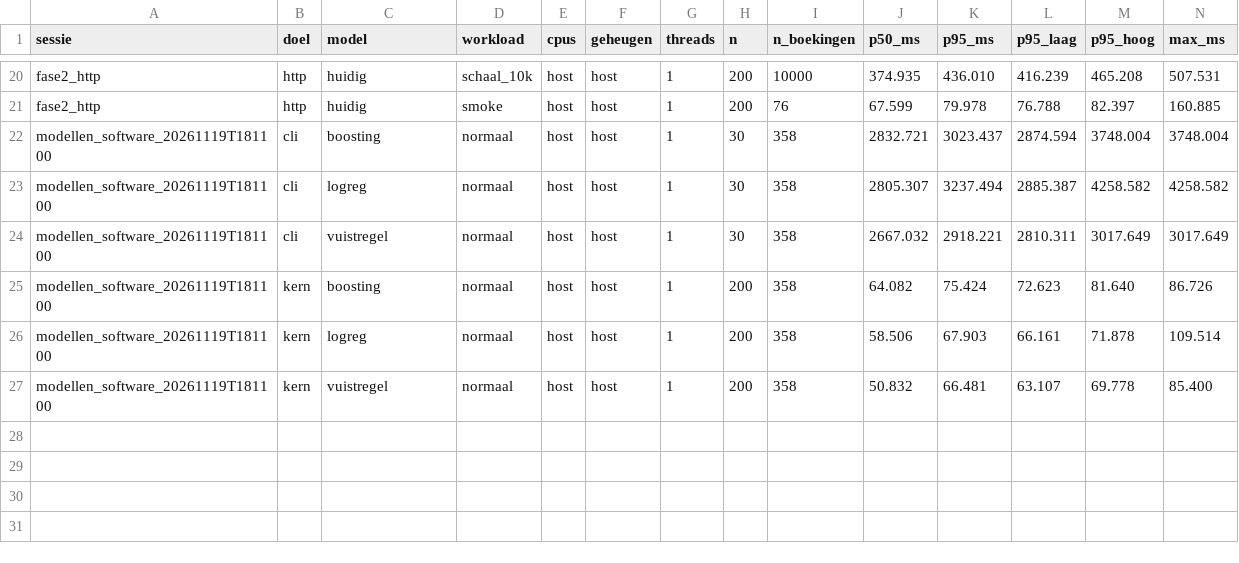
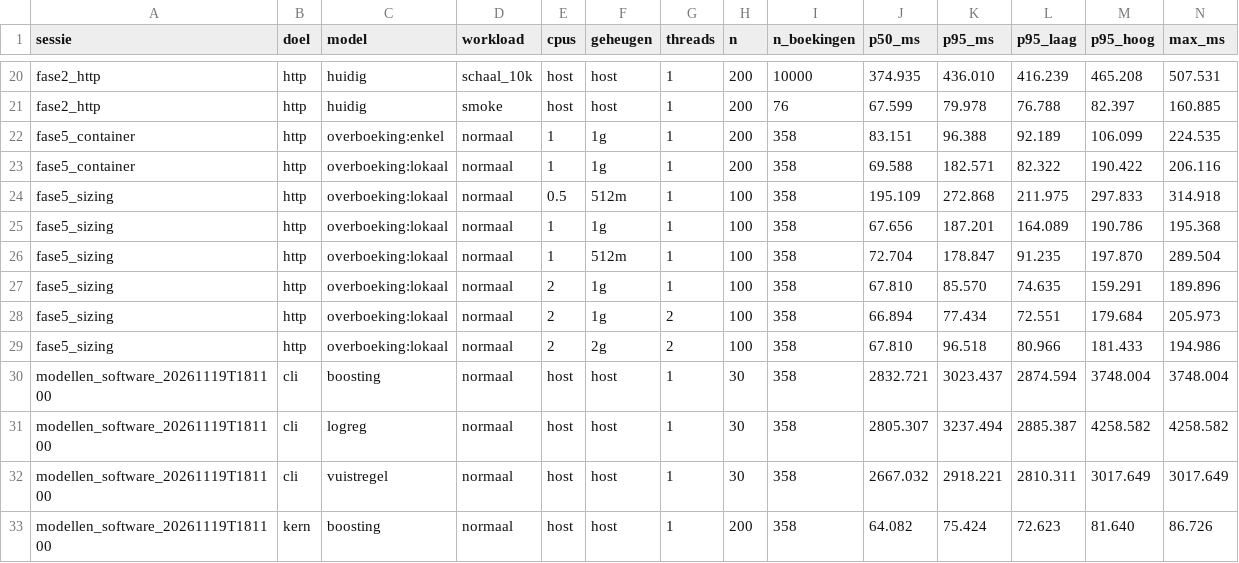
Before and after one commit to KynanM/cloud-for-ai-project, a CSV file: resultaten/software/summary.csv, drawn as a sheet; only a part is shown, gaps mark what is left out; the shorter side is filled out with more unchanged rows; rows hold the shown columns only; the diff names each change by its address in the sheet, - before the commit and + after, or states it on an @@ line.

```diff
--- a/resultaten/software/summary.csv
+++ b/resultaten/software/summary.csv
+row 22: fase5_container | http | overboeking:enkel | normaal | 1 | 1g | 1 | 200 | 358 | 83.151 | 96.388 | 92.189 | 106.099 | 224.535
+row 23: fase5_container | http | overboeking:lokaal | normaal | 1 | 1g | 1 | 200 | 358 | 69.588 | 182.571 | 82.322 | 190.422 | 206.116
+row 24: fase5_sizing | http | overboeking:lokaal | normaal | 0.5 | 512m | 1 | 100 | 358 | 195.109 | 272.868 | 211.975 | 297.833 | 314.918
+row 25: fase5_sizing | http | overboeking:lokaal | normaal | 1 | 1g | 1 | 100 | 358 | 67.656 | 187.201 | 164.089 | 190.786 | 195.368
+row 26: fase5_sizing | http | overboeking:lokaal | normaal | 1 | 512m | 1 | 100 | 358 | 72.704 | 178.847 | 91.235 | 197.870 | 289.504
+row 27: fase5_sizing | http | overboeking:lokaal | normaal | 2 | 1g | 1 | 100 | 358 | 67.810 | 85.570 | 74.635 | 159.291 | 189.896
+row 28: fase5_sizing | http | overboeking:lokaal | normaal | 2 | 1g | 2 | 100 | 358 | 66.894 | 77.434 | 72.551 | 179.684 | 205.973
+row 29: fase5_sizing | http | overboeking:lokaal | normaal | 2 | 2g | 2 | 100 | 358 | 67.810 | 96.518 | 80.966 | 181.433 | 194.986
```
Also changed, not shown: 11 other files.
